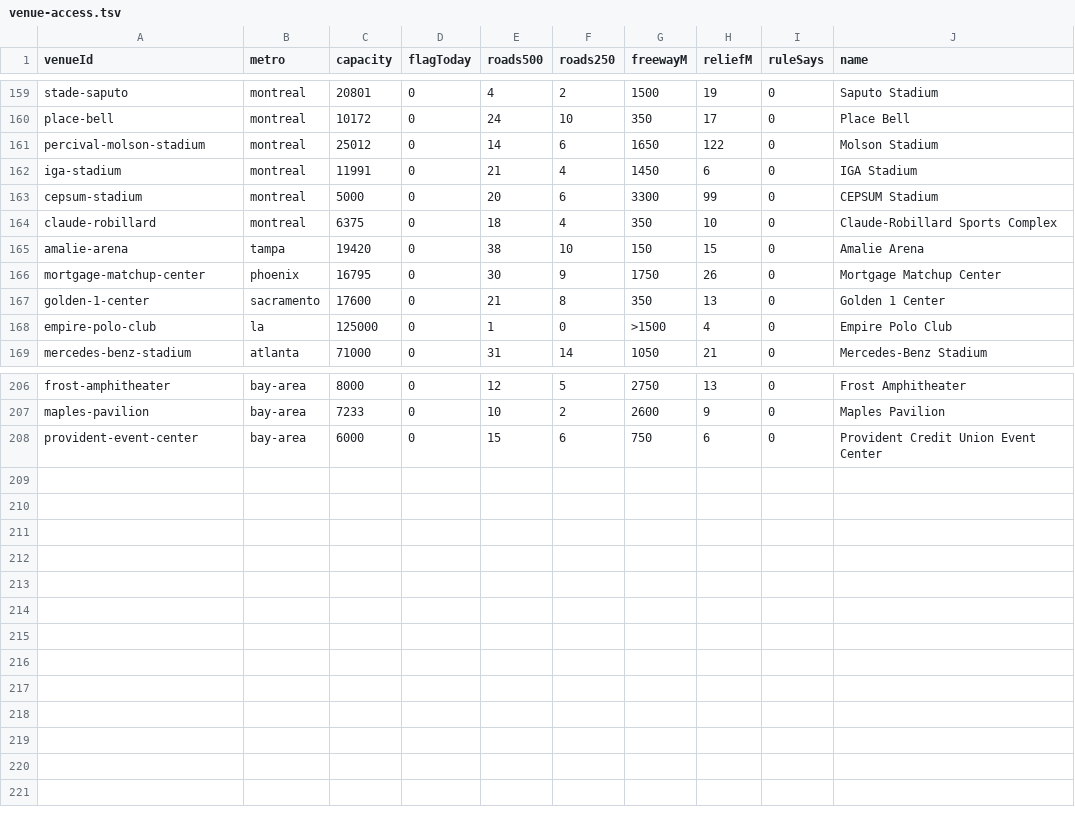
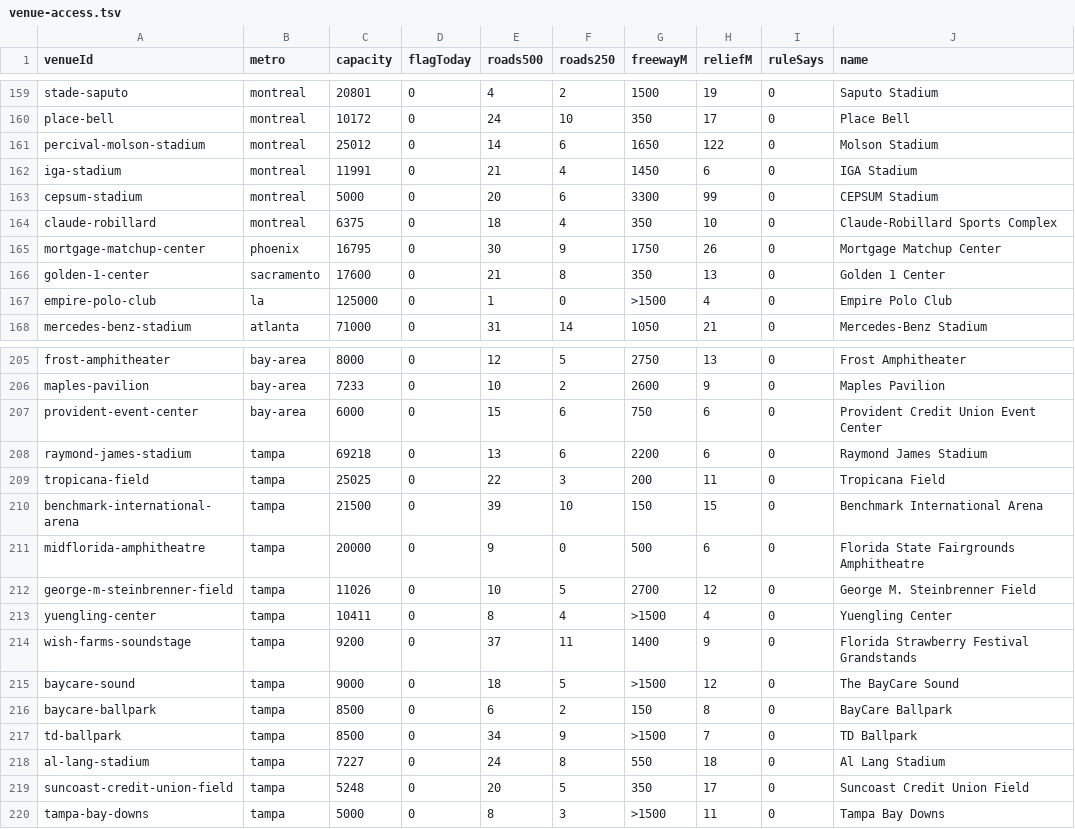
Before and after one commit to kylieau/fan-friction, a TSV file: data/venue-access.tsv, drawn as a sheet; only a part is shown, gaps mark what is left out; removed rows and columns are numbered as before the commit, all else as after; the diff names each change by its address in the sheet, - before the commit and + after, or states it on an @@ line.

```diff
--- a/data/venue-access.tsv
+++ b/data/venue-access.tsv
-row 165: amalie-arena | tampa | 19420 | 0 | 38 | 10 | 150 | 15 | 0 | Amalie Arena
+row 208: raymond-james-stadium | tampa | 69218 | 0 | 13 | 6 | 2200 | 6 | 0 | Raymond James Stadium
+row 209: tropicana-field | tampa | 25025 | 0 | 22 | 3 | 200 | 11 | 0 | Tropicana Field
+row 210: benchmark-international-arena | tampa | 21500 | 0 | 39 | 10 | 150 | 15 | 0 | Benchmark International Arena
+row 211: midflorida-amphitheatre | tampa | 20000 | 0 | 9 | 0 | 500 | 6 | 0 | Florida State Fairgrounds Amphitheatre
+row 212: george-m-steinbrenner-field | tampa | 11026 | 0 | 10 | 5 | 2700 | 12 | 0 | George M. Steinbrenner Field
+row 213: yuengling-center | tampa | 10411 | 0 | 8 | 4 | >1500 | 4 | 0 | Yuengling Center
+row 214: wish-farms-soundstage | tampa | 9200 | 0 | 37 | 11 | 1400 | 9 | 0 | Florida Strawberry Festival Grandstands
+row 215: baycare-sound | tampa | 9000 | 0 | 18 | 5 | >1500 | 12 | 0 | The BayCare Sound
+row 216: baycare-ballpark | tampa | 8500 | 0 | 6 | 2 | 150 | 8 | 0 | BayCare Ballpark
+row 217: td-ballpark | tampa | 8500 | 0 | 34 | 9 | >1500 | 7 | 0 | TD Ballpark
+row 218: al-lang-stadium | tampa | 7227 | 0 | 24 | 8 | 550 | 18 | 0 | Al Lang Stadium
+row 219: suncoast-credit-union-field | tampa | 5248 | 0 | 20 | 5 | 350 | 17 | 0 | Suncoast Credit Union Field
+row 220: tampa-bay-downs | tampa | 5000 | 0 | 8 | 3 | >1500 | 11 | 0 | Tampa Bay Downs
```
Also changed, not shown: 41 other files.
